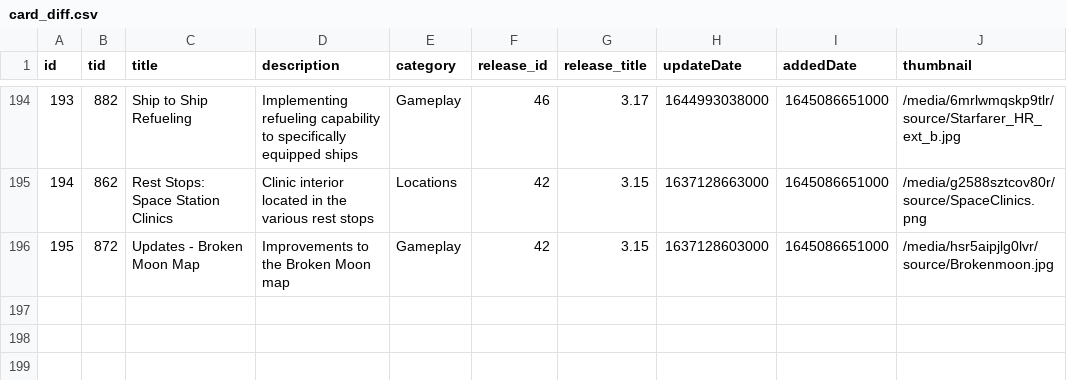
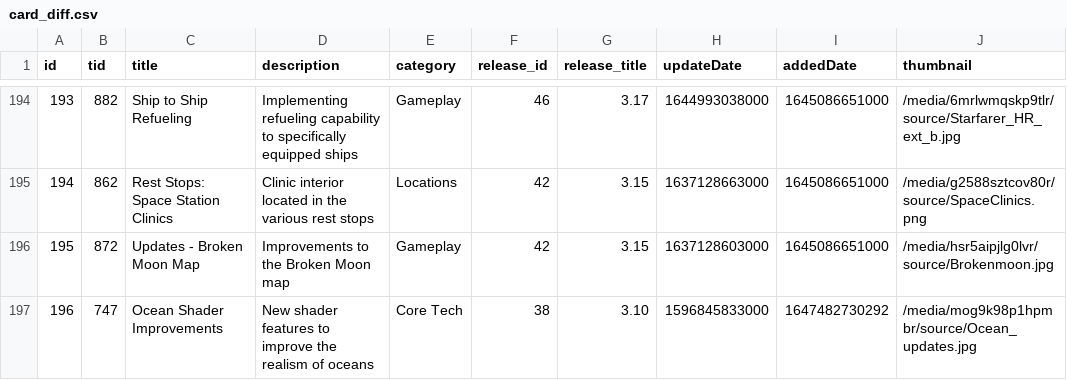
Before and after one commit to ShinyHobo/shinyhobo.github.io, a CSV file: data/card_diff.csv, drawn as a sheet; only a part is shown, gaps mark what is left out.

```diff
--- a/data/card_diff.csv
+++ b/data/card_diff.csv
@@ -196 +196,2 @@ id|tid|title|description|category|release_id|release_title|updateDate|addedDate|
 195|872|Updates - Broken Moon Map|Improvements to the Broken Moon map|Gameplay|42|3.15|1637128603000|1645086651000|/media/hsr5aipjlg0lvr/source/Brokenmoon.jpg
+196|747|Ocean Shader Improvements|New shader features to improve the realism of oceans|Core Tech|38|3.10|1596845833000|1647482730292|/media/mog9k98p1hpmbr/source/Ocean_updates.jpg
```
Also changed, not shown: data/deliverable_teams.csv, data/discipline_diff.csv, 3 other files.
